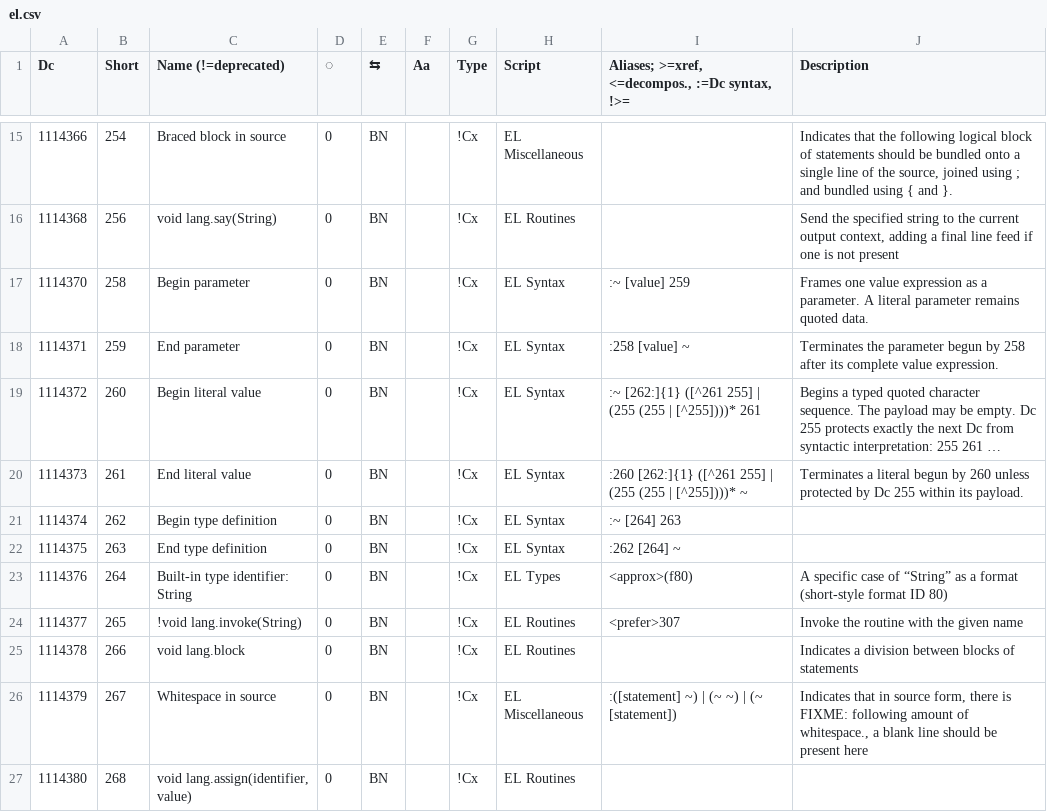
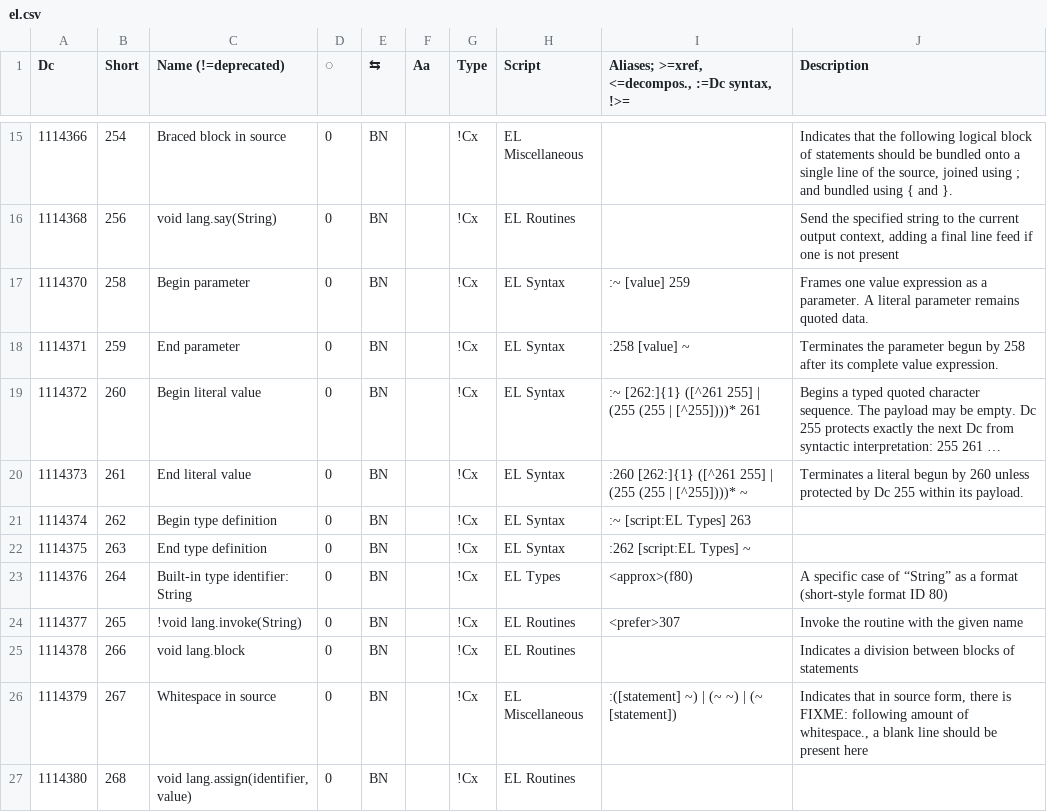
Before and after one commit to collectivetoolbox/collectivetoolbox, a CSV file: src/formats/dcdata/data/categories/el.csv, drawn as a sheet; only a part is shown, gaps mark what is left out; long unchanged cells end in ….

```diff
--- a/src/formats/dcdata/data/categories/el.csv
+++ b/src/formats/dcdata/data/categories/el.csv
@@ -20,4 +20,4 @@ Dc,Short,Name (!=deprecated),◌,⇆,Aa,Type,Script,"Aliases; >=xref, <=decompos
 1114373,261,End literal value,0,BN,,!Cx,EL Syntax,:260 [262:]{1} ([^261 255] | (255 (255 | [^255])))* ~,Terminates a literal begun by 260 unless protected by Dc 255 within its payload.
-1114374,262,Begin type definition,0,BN,,!Cx,EL Syntax,:~ [264] 263,
-1114375,263,End type definition,0,BN,,!Cx,EL Syntax,:262 [264] ~,
+1114374,262,Begin type definition,0,BN,,!Cx,EL Syntax,:~ [script:EL Types] 263,
+1114375,263,End type definition,0,BN,,!Cx,EL Syntax,:262 [script:EL Types] ~,
 1114376,264,Built-in type identifier: String,0,BN,,!Cx,EL Types,<approx>(f80),A specific case of “String” as a format (short-style format ID 80)
```
Also changed, not shown: 10 other files.
